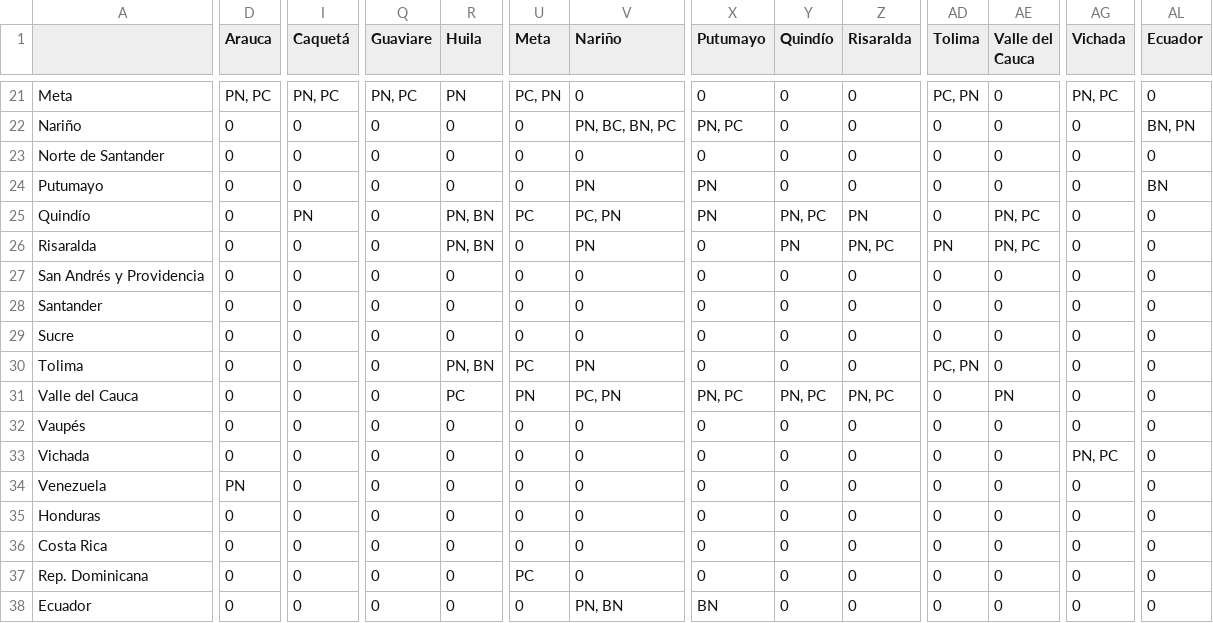
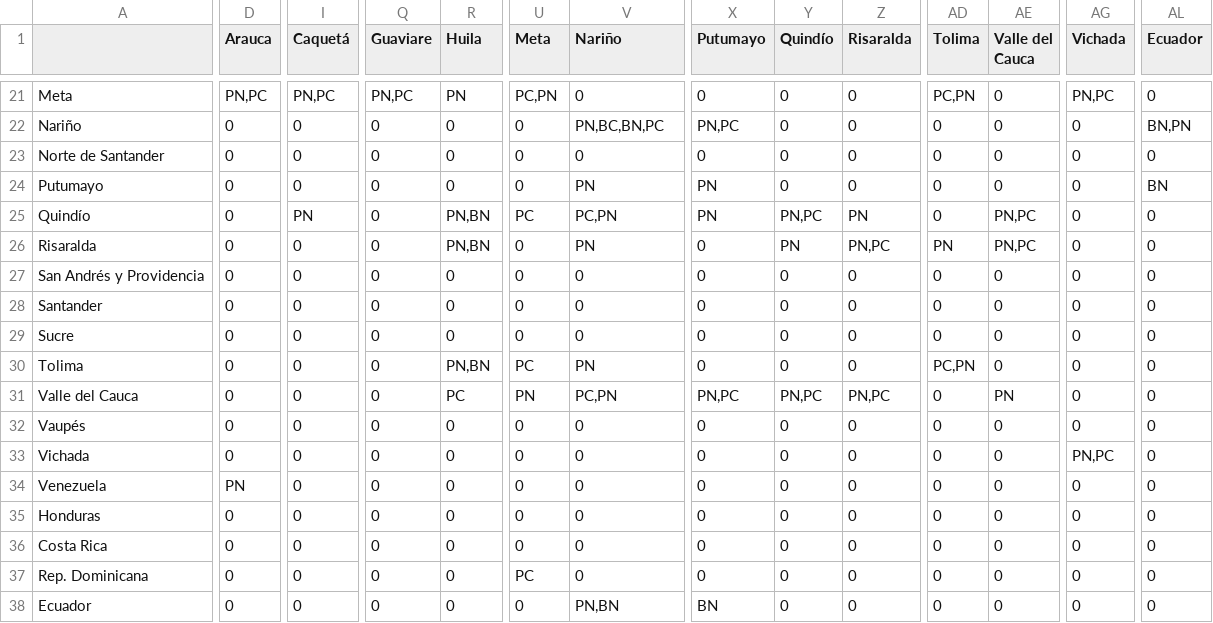
Before and after one commit to jrobledob/R2M_Colombia_banana_and_plantain, a CSV file: Data/DATA_MAP_Network_of_Planting_Material_2023_12_08.csv, drawn as a sheet; only a part is shown, gaps mark what is left out; the diff covers the shown part only; the diff names each change by its address in the sheet, - before the commit and + after, or states it on an @@ line.

```diff
--- a/Data/DATA_MAP_Network_of_Planting_Material_2023_12_08.csv
+++ b/Data/DATA_MAP_Network_of_Planting_Material_2023_12_08.csv
-D21 (Arauca): PN, PC
+D21 (Arauca): PN,PC
-I21 (Caquetá): PN, PC
+I21 (Caquetá): PN,PC
-Q21 (Guaviare): PN, PC
+Q21 (Guaviare): PN,PC
-U21 (Meta): PC, PN
+U21 (Meta): PC,PN
-AD21 (Tolima): PC, PN
+AD21 (Tolima): PC,PN
-AG21 (Vichada): PN, PC
+AG21 (Vichada): PN,PC
-V22 (Nariño): PN, BC, BN, PC
+V22 (Nariño): PN,BC,BN,PC
-X22 (Putumayo): PN, PC
+X22 (Putumayo): PN,PC
-AL22 (Ecuador): BN, PN
+AL22 (Ecuador): BN,PN
-R25:R26 (Huila): PN, BN
+R25:R26 (Huila): PN,BN
-V25 (Nariño): PC, PN
+V25 (Nariño): PC,PN
-Y25 (Quindío): PN, PC
+Y25 (Quindío): PN,PC
-AE25:AE26 (Valle del Cauca): PN, PC
+AE25:AE26 (Valle del Cauca): PN,PC
-Z26 (Risaralda): PN, PC
+Z26 (Risaralda): PN,PC
-R30 (Huila): PN, BN
+R30 (Huila): PN,BN
-AD30 (Tolima): PC, PN
+AD30 (Tolima): PC,PN
-V31 (Nariño): PC, PN
+V31 (Nariño): PC,PN
-X31 (Putumayo): PN, PC
+X31 (Putumayo): PN,PC
-Y31 (Quindío): PN, PC
+Y31 (Quindío): PN,PC
-Z31 (Risaralda): PN, PC
+Z31 (Risaralda): PN,PC
-AG33 (Vichada): PN, PC
+AG33 (Vichada): PN,PC
-V38 (Nariño): PN, BN
+V38 (Nariño): PN,BN
```
Also changed, not shown: 35 edited cells elsewhere in this file.
